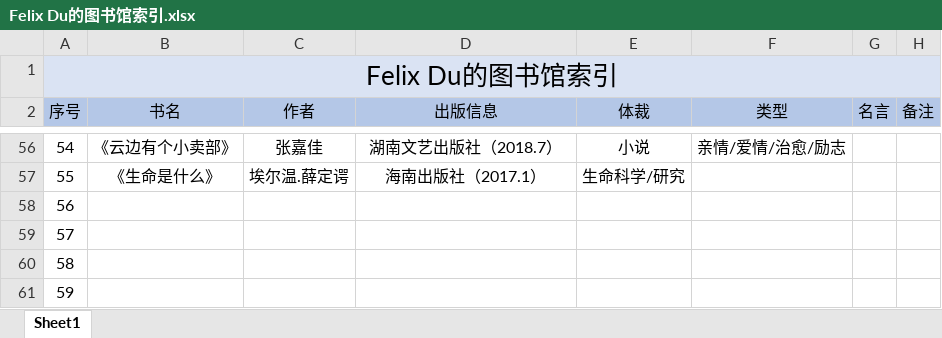
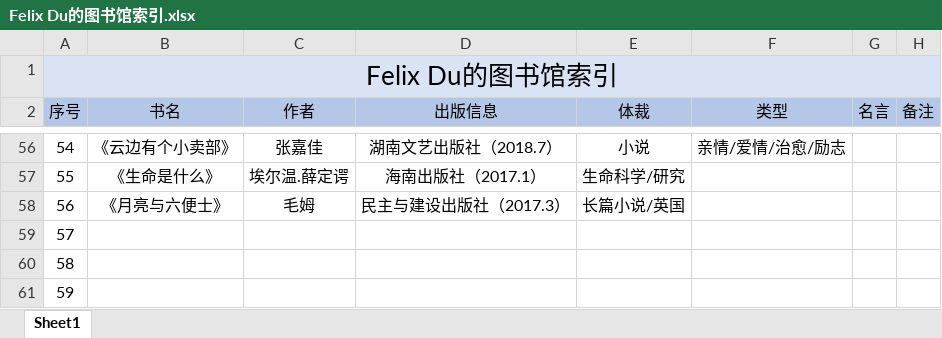
Before and after one commit to Coekyun-Dou/My-Learning-Diary, an Excel workbook: Reading&Movie/Felix Du的图书馆索引.xlsx, sheet Sheet1, drawn as a sheet; only a part is shown, gaps mark what is left out; values as stored, in another font and other column widths than the file's, no borders; the diff names each change by its address in the sheet, - before the commit and + after, or states it on an @@ line.

Commit message:
图书索引更新

```diff
--- a/Reading&Movie/Felix Du的图书馆索引.xlsx (sheet Sheet1)
+++ b/Reading&Movie/Felix Du的图书馆索引.xlsx (sheet Sheet1)
-B58 (书名): (empty)
+B58 (书名): 《月亮与六便士》
-C58 (作者): (empty)
+C58 (作者): 毛姆
-D58 (出版信息): (empty)
+D58 (出版信息): 民主与建设出版社（2017.3）
-E58 (体裁): (empty)
+E58 (体裁): 长篇小说/英国
```
